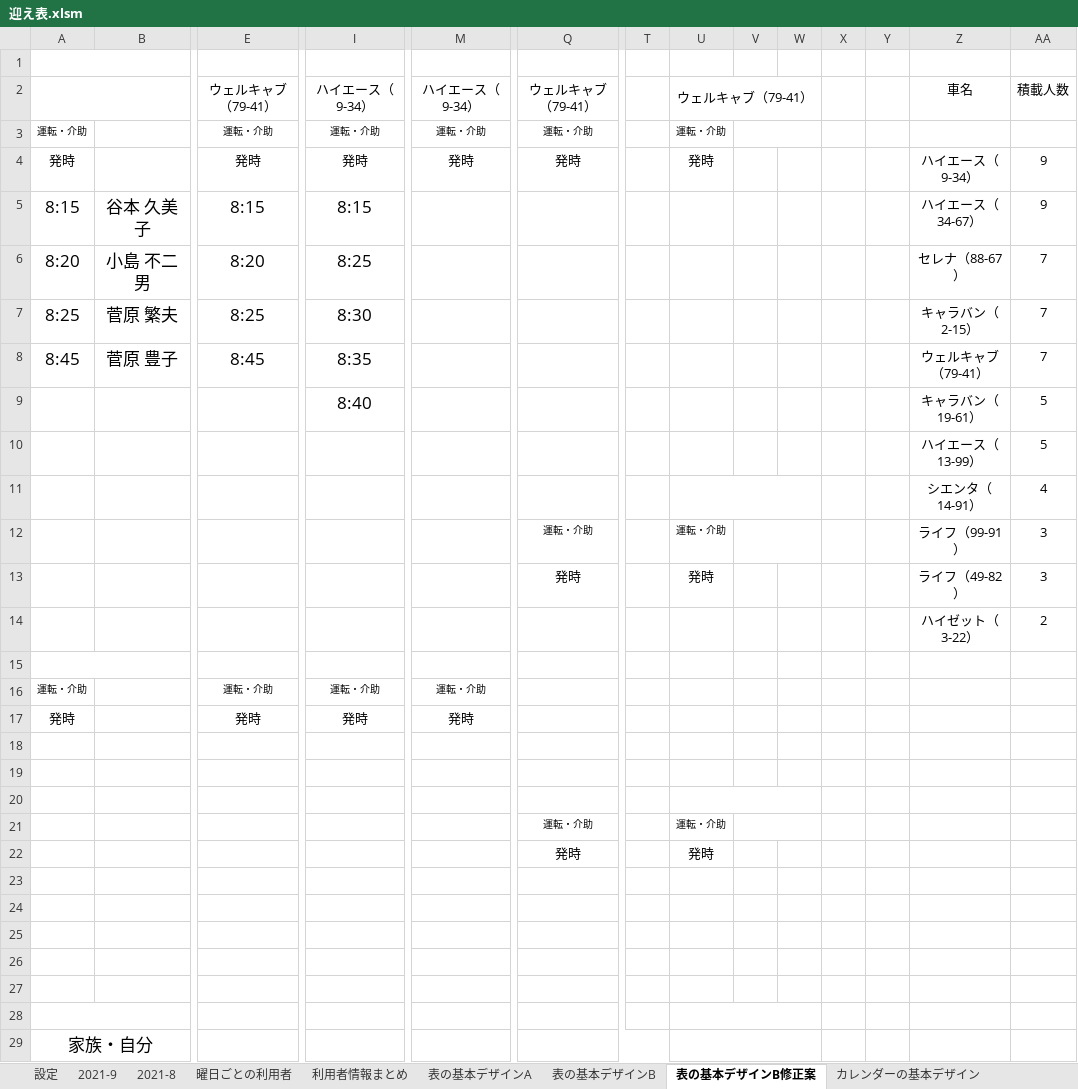
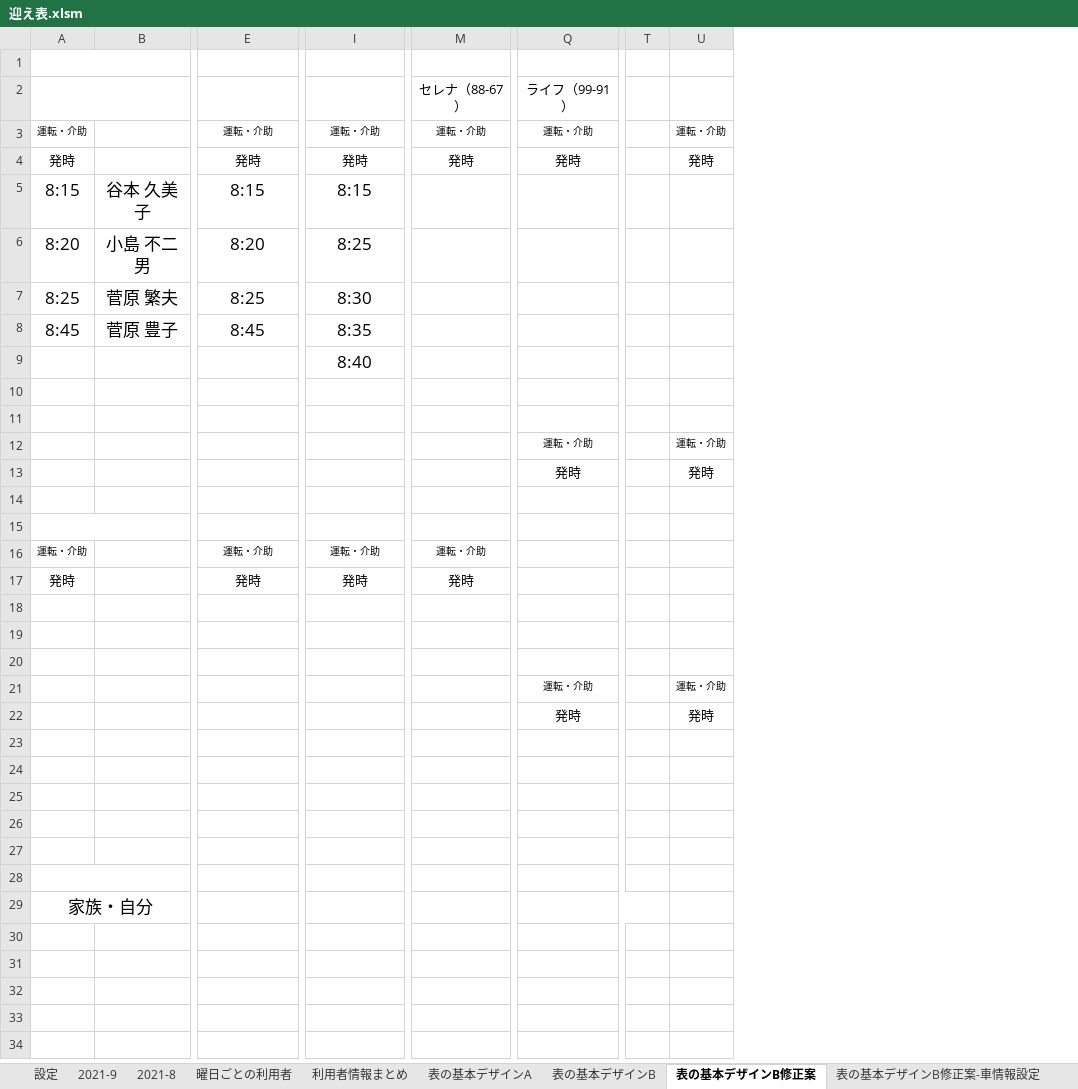
Before and after one commit to You157/Pick-up_Plan, an Excel workbook: 迎え表.xlsm, sheet 表の基本デザインB修正案, drawn as a sheet; only a part is shown, gaps mark what is left out; values as stored, in another font and other column widths than the file's, no borders; removed rows and columns are numbered as before the commit, all else as after; rows hold the shown columns only; the diff names each change by its address in the sheet, - before the commit and + after, or states it on an @@ line.

```diff
--- a/迎え表.xlsm (sheet 表の基本デザインB修正案)
+++ b/迎え表.xlsm (sheet 表の基本デザインB修正案)
+sheet tab: 表の基本デザインB修正案-車情報設定
-column V, empty
-column W, empty
-column X, empty
-column Y, empty
-column Z, rows 4-14: ハイエース（9-34） | ハイエース（34-67） | セレナ（88-67） | キャラバン（2-15） | ウェルキャブ（79-41） | キャラバン（19-61） | ハイエース（13-99） | シエンタ（14-91） | ライフ（99-91） | ライフ（49-82） | ハイゼット（3-22）
-column AA, rows 4-14: 9 | 9 | 7 | 7 | 7 | 5 | 5 | 4 | 3 | 3 | 2
-row 2:  |  | ウェルキャブ（79-41） | ハイエース（9-34） | ハイエース（9-34） | ウェルキャブ（79-41） |  | ウェルキャブ（79-41） |  |  |  |  | 車名 | 積載人数
+row 2:  |  |  |  | セレナ（88-67） | ライフ（99-91）
-row 10:  |  |  |  |  |  |  |  |  |  |  |  | ハイエース（13-99） | 5
+row 10: (empty)
-U11:W11 merged
-row 11:  |  |  |  |  |  |  |  |  |  |  |  | シエンタ（14-91） | 4
+row 11: (empty)
-row 14:  |  |  |  |  |  |  |  |  |  |  |  | ハイゼット（3-22） | 2
+row 14: (empty)
-U20:W20 merged
-U28:W28 merged
-U29:W29 merged
```
Also changed, not shown: charts or pictures.
